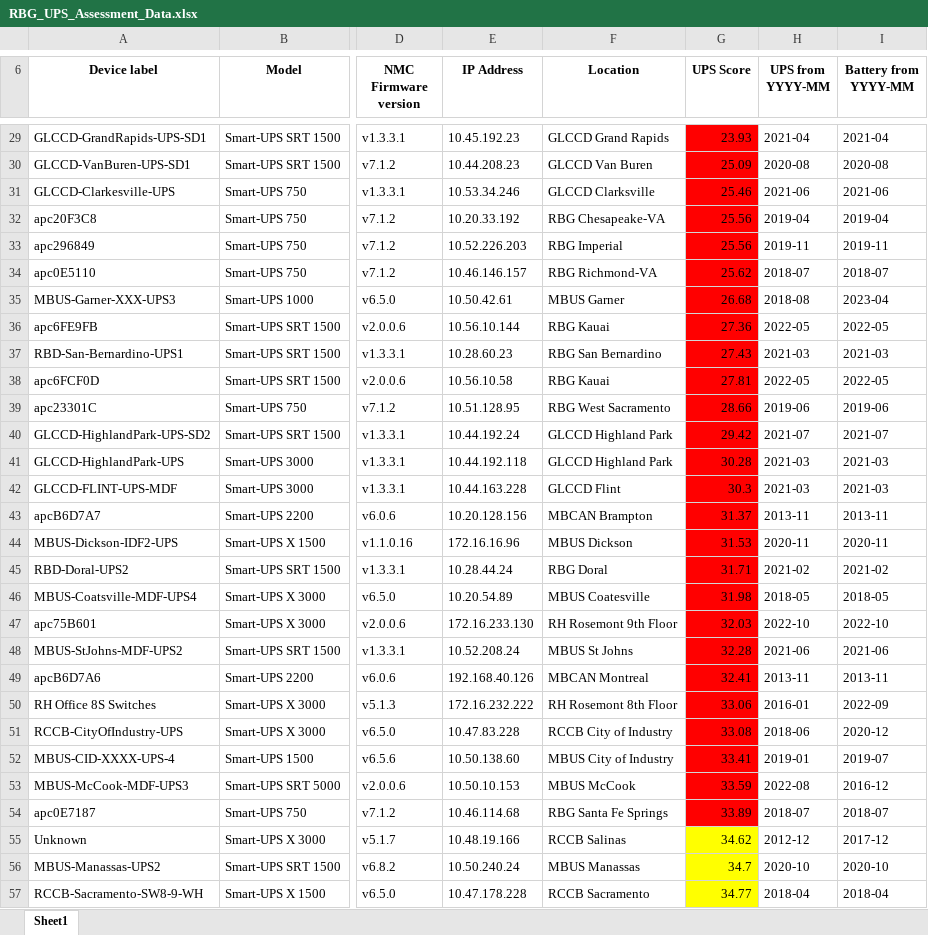
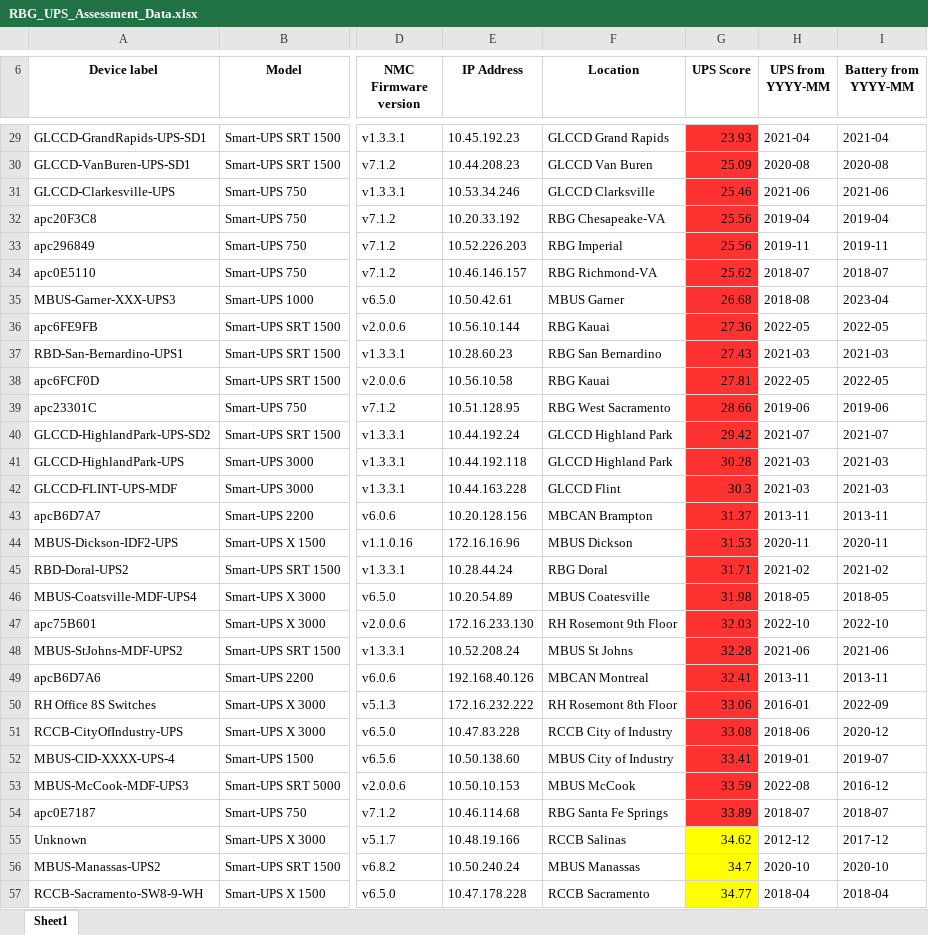
Before and after one commit to kpr2003/UPS-Assessment-Datatables, an Excel workbook: RBG_UPS_Assessment_Data.xlsx, sheet Sheet1, drawn as a sheet; only a part is shown, gaps mark what is left out; values as stored, in another font and other column widths than the file's, no borders; the diff covers the shown part only; the diff names each change by its address in the sheet, - before the commit and + after, or states it on an @@ line.

```diff
--- a/RBG_UPS_Assessment_Data.xlsx (sheet Sheet1)
+++ b/RBG_UPS_Assessment_Data.xlsx (sheet Sheet1)
-G29:G54 fill: #FF0000
+G29:G54 fill: #FF3232
```
Also changed, not shown: cell formats elsewhere in this sheet, 1 other file.
